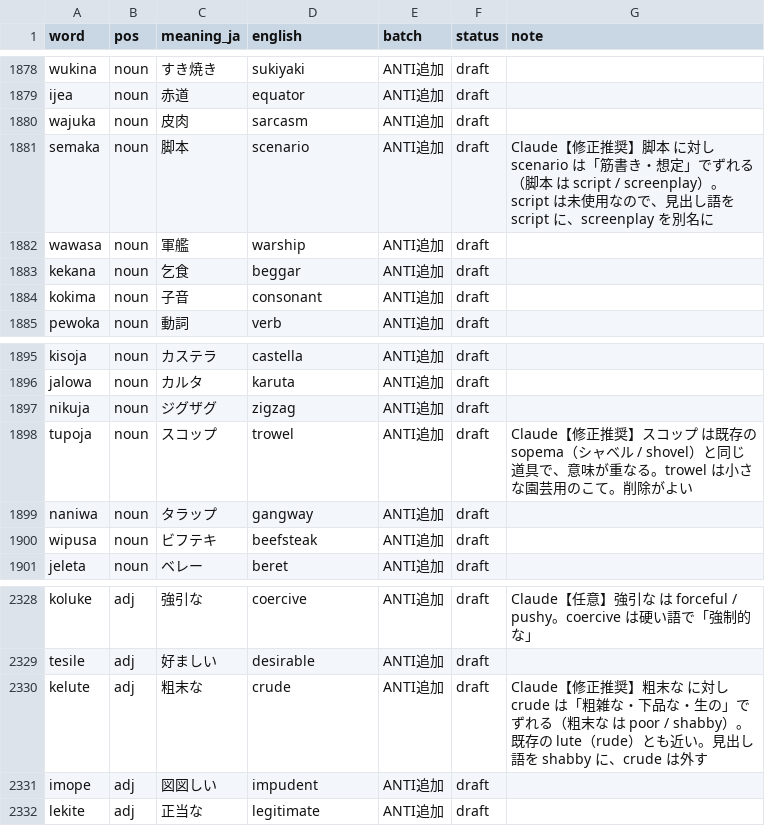
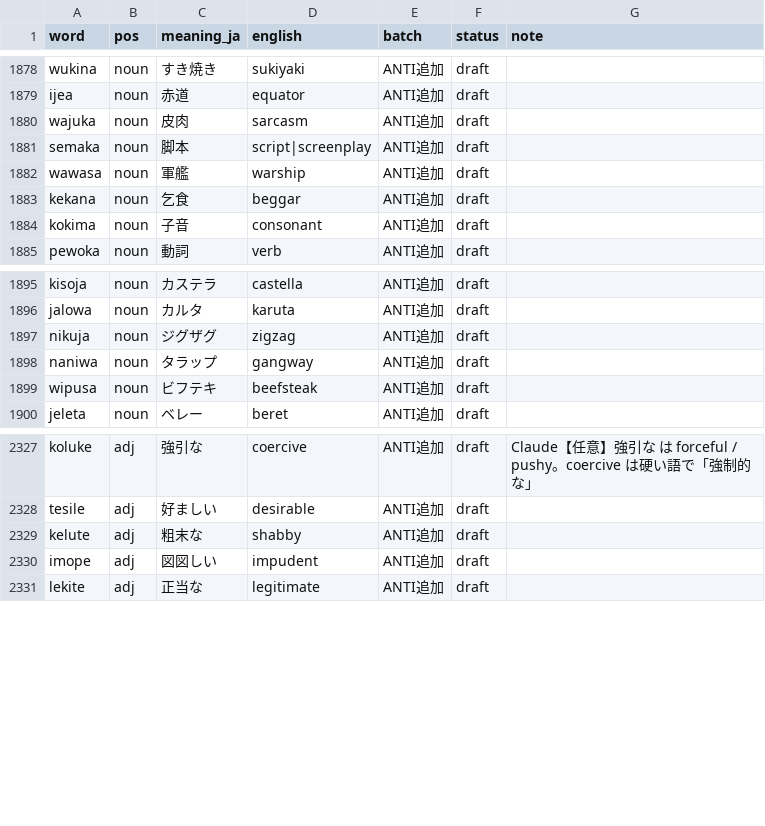
Before and after one commit to kohga1220-stack/logi, a CSV file: dictionary/word_review.csv, drawn as a sheet; only a part is shown, gaps mark what is left out.

```diff
--- a/dictionary/word_review.csv
+++ b/dictionary/word_review.csv
@@ -1880,3 +1880,3 @@ ijea,noun,赤道,equator,ANTI追加,draft,
 wajuka,noun,皮肉,sarcasm,ANTI追加,draft,
-semaka,noun,脚本,scenario,ANTI追加,draft,Claude【修正推奨】脚本 に対し scenario は「筋書き・想定」でずれる（脚本 は script / screenplay）。script は未使用なので、見出し語を script に、screenplay を別名に
+semaka,noun,脚本,script|screenplay,ANTI追加,draft,
 wawasa,noun,軍艦,warship,ANTI追加,draft,
@@ -1897,3 +1897,2 @@ jalowa,noun,カルタ,karuta,ANTI追加,draft,
 nikuja,noun,ジグザグ,zigzag,ANTI追加,draft,
-tupoja,noun,スコップ,trowel,ANTI追加,draft,Claude【修正推奨】スコップ は既存の sopema（シャベル / shovel）と同じ道具で、意味が重なる。trowel は小さな園芸用のこて。削除がよい
 naniwa,noun,タラップ,gangway,ANTI追加,draft,
@@ -2329,3 +2328,3 @@ koluke,adj,強引な,coercive,ANTI追加,draft,Claude【任意】強引な は f
 tesile,adj,好ましい,desirable,ANTI追加,draft,
-kelute,adj,粗末な,crude,ANTI追加,draft,Claude【修正推奨】粗末な に対し crude は「粗雑な・下品な・生の」でずれる（粗末な は poor / shabby）。既存の lute（rude）とも近い。見出し語を shabby に、crude は外す
+kelute,adj,粗末な,shabby,ANTI追加,draft,
 imope,adj,図図しい,impudent,ANTI追加,draft,
```
Also changed, not shown: dictionary/anti_additions.csv, dictionary/final.csv, 7 other files.
